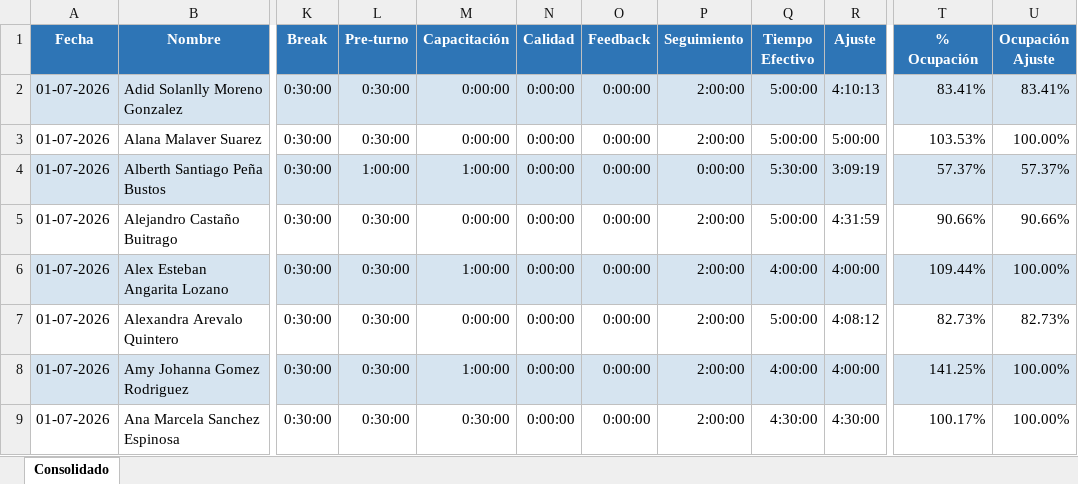
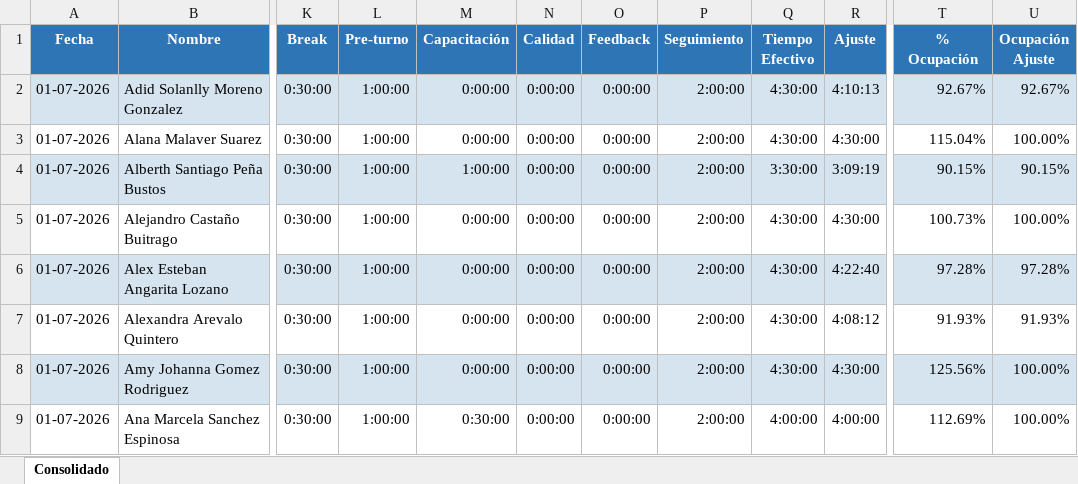
Before and after one commit to guillermocalderon-WFM-UM/WFM, an Excel workbook: Consolidado_O_JULIO.xlsx, sheet Consolidado, drawn as a sheet; only a part is shown, gaps mark what is left out; values as stored, in another font and other column widths than the file's, no borders; the diff covers the shown part only; the diff names each change by its address in the sheet, - before the commit and + after, or states it on an @@ line.

```diff
--- a/Consolidado_O_JULIO.xlsx (sheet Consolidado)
+++ b/Consolidado_O_JULIO.xlsx (sheet Consolidado)
-L2:L3 (Pre-turno): 0:30:00
+L2:L3 (Pre-turno): 1:00:00
-Q2:Q3 (Tiempo Efectivo): 5:00:00
+Q2:Q3 (Tiempo Efectivo): 4:30:00
-T2 (% Ocupación): 83.41%
+T2 (% Ocupación): 92.67%
-U2 (Ocupación Ajuste): 83.41%
+U2 (Ocupación Ajuste): 92.67%
-R3 (Ajuste): 5:00:00
+R3 (Ajuste): 4:30:00
-T3 (% Ocupación): 103.53%
+T3 (% Ocupación): 115.04%
-P4 (Seguimiento): 0:00:00
+P4 (Seguimiento): 2:00:00
-Q4 (Tiempo Efectivo): 5:30:00
+Q4 (Tiempo Efectivo): 3:30:00
-T4 (% Ocupación): 57.37%
+T4 (% Ocupación): 90.15%
-U4 (Ocupación Ajuste): 57.37%
+U4 (Ocupación Ajuste): 90.15%
-L5:L9 (Pre-turno): 0:30:00
+L5:L9 (Pre-turno): 1:00:00
-Q5 (Tiempo Efectivo): 5:00:00
+Q5 (Tiempo Efectivo): 4:30:00
-R5 (Ajuste): 4:31:59
+R5 (Ajuste): 4:30:00
-T5 (% Ocupación): 90.66%
+T5 (% Ocupación): 100.73%
-U5 (Ocupación Ajuste): 90.66%
+U5 (Ocupación Ajuste): 100.00%
-M6 (Capacitación): 1:00:00
+M6 (Capacitación): 0:00:00
-Q6 (Tiempo Efectivo): 4:00:00
+Q6 (Tiempo Efectivo): 4:30:00
-R6 (Ajuste): 4:00:00
+R6 (Ajuste): 4:22:40
-T6 (% Ocupación): 109.44%
+T6 (% Ocupación): 97.28%
-U6 (Ocupación Ajuste): 100.00%
+U6 (Ocupación Ajuste): 97.28%
-Q7 (Tiempo Efectivo): 5:00:00
+Q7 (Tiempo Efectivo): 4:30:00
-T7 (% Ocupación): 82.73%
+T7 (% Ocupación): 91.93%
-U7 (Ocupación Ajuste): 82.73%
+U7 (Ocupación Ajuste): 91.93%
-M8 (Capacitación): 1:00:00
+M8 (Capacitación): 0:00:00
-Q8 (Tiempo Efectivo): 4:00:00
+Q8 (Tiempo Efectivo): 4:30:00
-R8 (Ajuste): 4:00:00
+R8 (Ajuste): 4:30:00
-T8 (% Ocupación): 141.25%
+T8 (% Ocupación): 125.56%
-Q9 (Tiempo Efectivo): 4:30:00
+Q9 (Tiempo Efectivo): 4:00:00
-R9 (Ajuste): 4:30:00
+R9 (Ajuste): 4:00:00
-T9 (% Ocupación): 100.17%
+T9 (% Ocupación): 112.69%
```
Also changed, not shown: 1581 edited cells elsewhere in this sheet, 1 other file.
